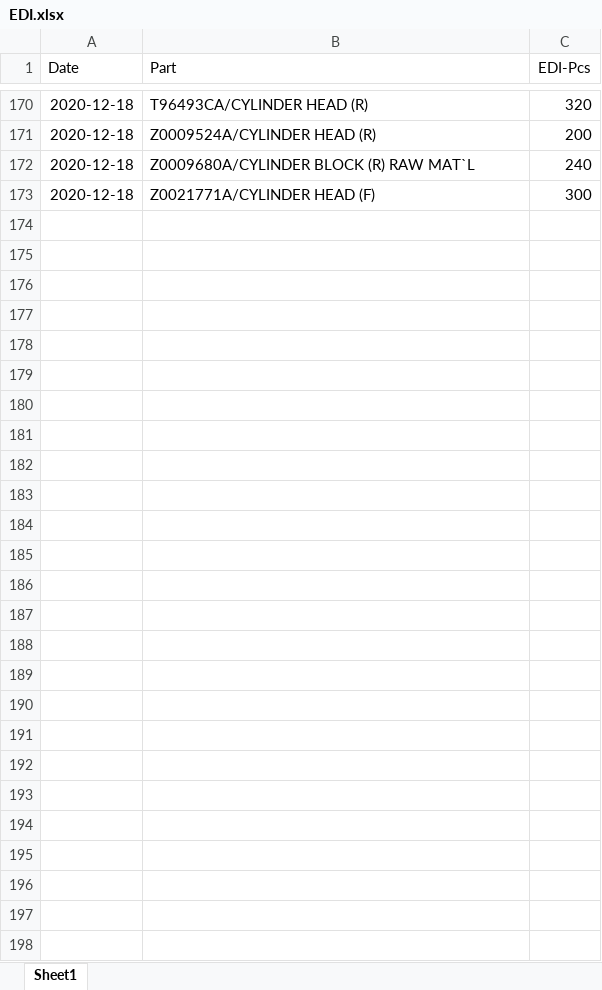
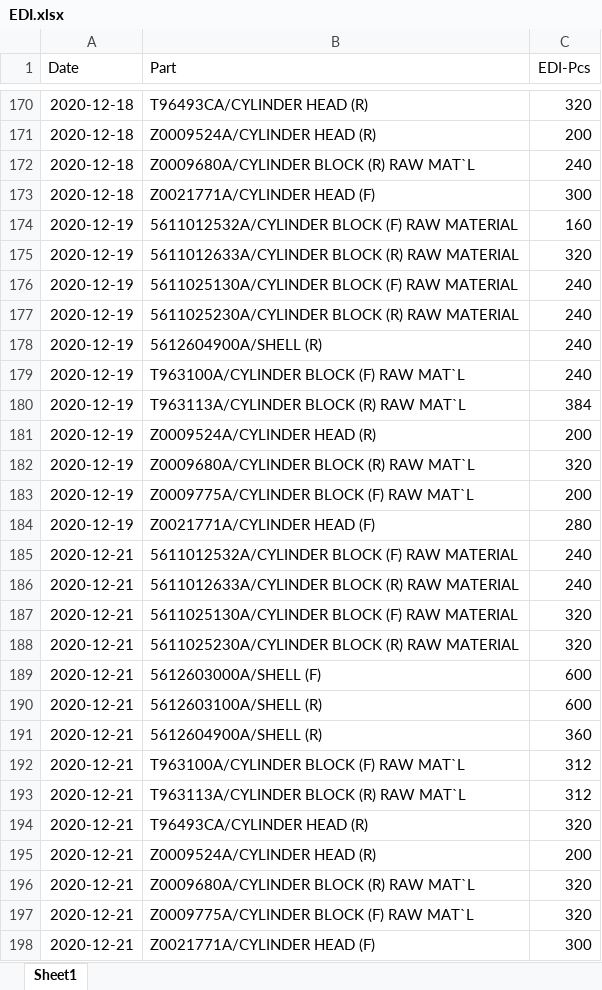
Before and after one commit to UtaiC/SIM-Delivery, an Excel workbook: EDI.xlsx, sheet Sheet1, drawn as a sheet; only a part is shown, gaps mark what is left out; values as stored, in another font and other column widths than the file's, no borders; the diff names each change by its address in the sheet, - before the commit and + after, or states it on an @@ line.

```diff
--- a/EDI.xlsx (sheet Sheet1)
+++ b/EDI.xlsx (sheet Sheet1)
+row 174: 2020-12-19 | 5611012532A/CYLINDER BLOCK (F) RAW MATERIAL | 160
+row 175: 2020-12-19 | 5611012633A/CYLINDER BLOCK (R) RAW MATERIAL | 320
+row 176: 2020-12-19 | 5611025130A/CYLINDER BLOCK (F) RAW MATERIAL | 240
+row 177: 2020-12-19 | 5611025230A/CYLINDER BLOCK (R) RAW MATERIAL | 240
+row 178: 2020-12-19 | 5612604900A/SHELL (R) | 240
+row 179: 2020-12-19 | T963100A/CYLINDER BLOCK (F) RAW MAT`L | 240
+row 180: 2020-12-19 | T963113A/CYLINDER BLOCK (R) RAW MAT`L | 384
+row 181: 2020-12-19 | Z0009524A/CYLINDER HEAD (R) | 200
+row 182: 2020-12-19 | Z0009680A/CYLINDER BLOCK (R) RAW MAT`L | 320
+row 183: 2020-12-19 | Z0009775A/CYLINDER BLOCK (F) RAW MAT`L | 200
+row 184: 2020-12-19 | Z0021771A/CYLINDER HEAD (F) | 280
+row 185: 2020-12-21 | 5611012532A/CYLINDER BLOCK (F) RAW MATERIAL | 240
+row 186: 2020-12-21 | 5611012633A/CYLINDER BLOCK (R) RAW MATERIAL | 240
+row 187: 2020-12-21 | 5611025130A/CYLINDER BLOCK (F) RAW MATERIAL | 320
+row 188: 2020-12-21 | 5611025230A/CYLINDER BLOCK (R) RAW MATERIAL | 320
+row 189: 2020-12-21 | 5612603000A/SHELL (F) | 600
+row 190: 2020-12-21 | 5612603100A/SHELL (R) | 600
+row 191: 2020-12-21 | 5612604900A/SHELL (R) | 360
+row 192: 2020-12-21 | T963100A/CYLINDER BLOCK (F) RAW MAT`L | 312
+row 193: 2020-12-21 | T963113A/CYLINDER BLOCK (R) RAW MAT`L | 312
+row 194: 2020-12-21 | T96493CA/CYLINDER HEAD (R) | 320
+row 195: 2020-12-21 | Z0009524A/CYLINDER HEAD (R) | 200
+row 196: 2020-12-21 | Z0009680A/CYLINDER BLOCK (R) RAW MAT`L | 320
+row 197: 2020-12-21 | Z0009775A/CYLINDER BLOCK (F) RAW MAT`L | 320
+row 198: 2020-12-21 | Z0021771A/CYLINDER HEAD (F) | 300
```
Also changed, not shown: Deli.xlsx.
